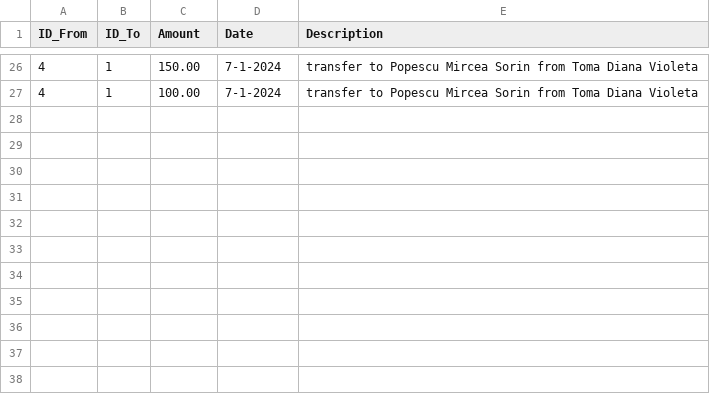
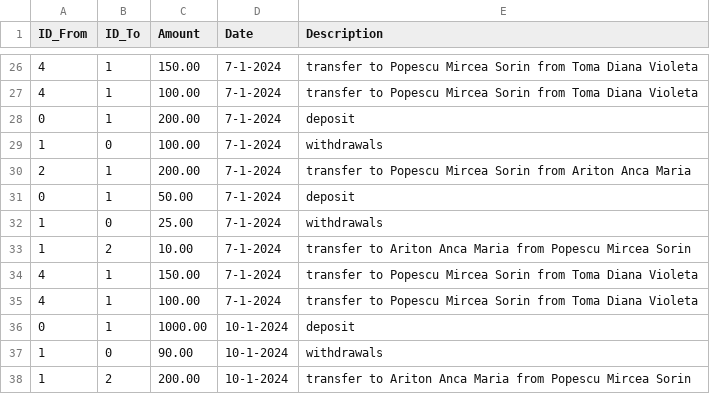
Before and after one commit to Mike-04/bank-manager, a CSV file: transactions.csv, drawn as a sheet; only a part is shown, gaps mark what is left out.

```diff
--- a/transactions.csv
+++ b/transactions.csv
@@ -27 +27,12 @@ ID_From,ID_To,Amount,Date,Description
 4,1,100.00,7-1-2024,transfer to Popescu Mircea Sorin    from Toma Diana Violeta
+0,1,200.00,7-1-2024,deposit
+1,0,100.00,7-1-2024,withdrawals
+2,1,200.00,7-1-2024,transfer to Popescu Mircea Sorin    from Ariton Anca Maria
+0,1,50.00,7-1-2024,deposit
+1,0,25.00,7-1-2024,withdrawals
+1,2,10.00,7-1-2024,transfer to Ariton Anca Maria    from Popescu Mircea Sorin
+4,1,150.00,7-1-2024,transfer to Popescu Mircea Sorin    from Toma Diana Violeta
+4,1,100.00,7-1-2024,transfer to Popescu Mircea Sorin    from Toma Diana Violeta
+0,1,1000.00,10-1-2024,deposit
+1,0,90.00,10-1-2024,withdrawals
+1,2,200.00,10-1-2024,transfer to Ariton Anca Maria    from Popescu Mircea Sorin
```
Also changed, not shown: 6 other files.
